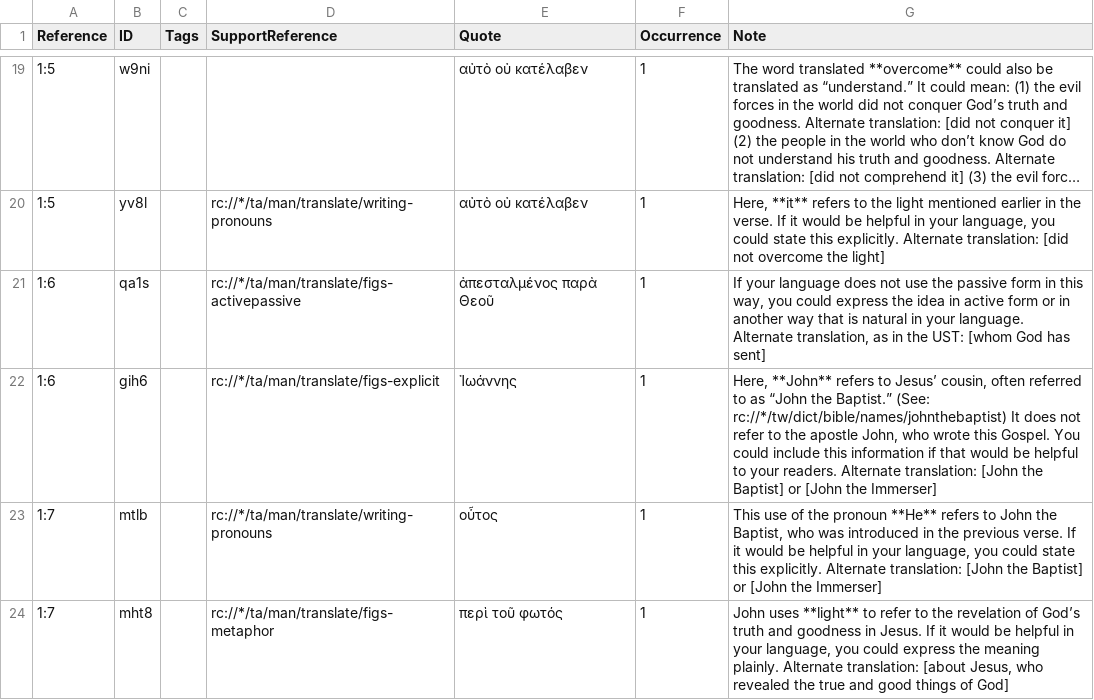
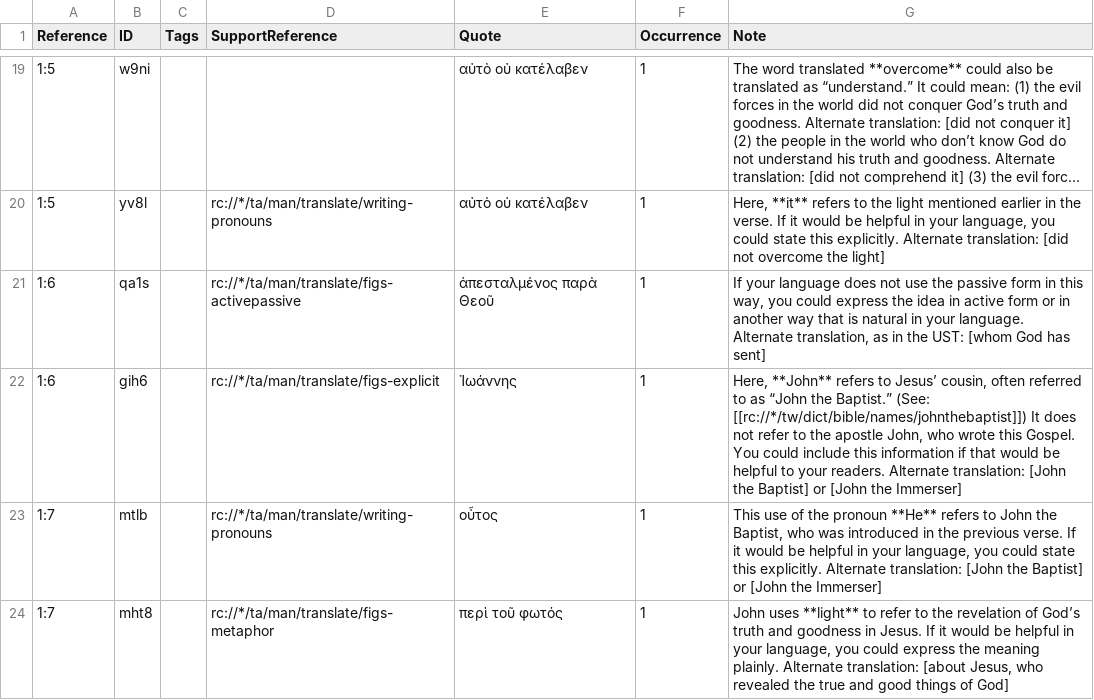
Before and after one commit to ding0t/en_tn, a TSV file: tn_JHN.tsv, drawn as a sheet; only a part is shown, gaps mark what is left out; long unchanged cells end in …; the diff covers the shown part only; the diff names each change by its address in the sheet, - before the commit and + after, or states it on an @@ line.

```diff
--- a/tn_JHN.tsv
+++ b/tn_JHN.tsv
-G22 (Note): …Baptist.” (See: rc://*/tw/dict/bible/names/johnthebaptist) It does…
+G22 (Note): …Baptist.” (See: [[rc://*/tw/dict/bible/names/johnthebaptist]]) It does…
```
Also changed, not shown: 5 edited cells elsewhere in this file, tn_HAG.tsv, tn_PHM.tsv, 4 other files.
